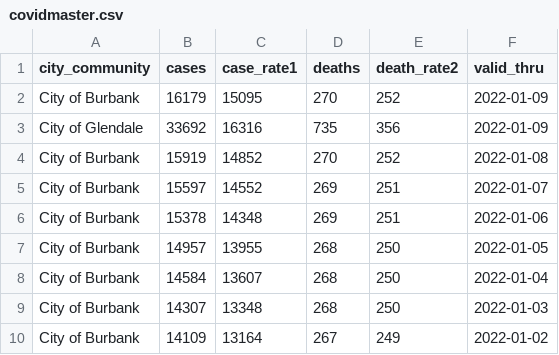
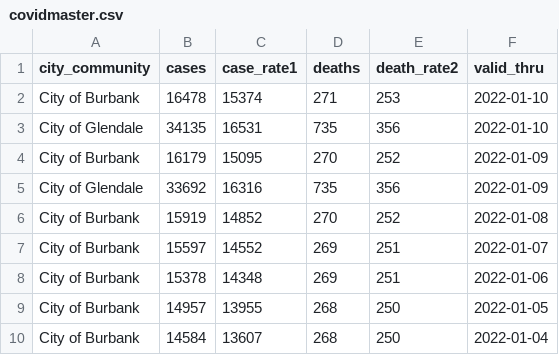
Before and after one commit to xianleonard/covidscraper, a CSV file: Output/covidmaster.csv, drawn as a sheet; only a part is shown; the shorter side is filled out with more unchanged rows.

Commit message:
Data Updated

```diff
--- a/Output/covidmaster.csv
+++ b/Output/covidmaster.csv
@@ -1,2 +1,4 @@
 city_community,cases,case_rate1,deaths,death_rate2,valid_thru
+City of Burbank,16478,15374,271,253,2022-01-10
+City of Glendale,34135,16531,735,356,2022-01-10
 City of Burbank,16179,15095,270,252,2022-01-09
```
Also changed, not shown: 2 other files.
